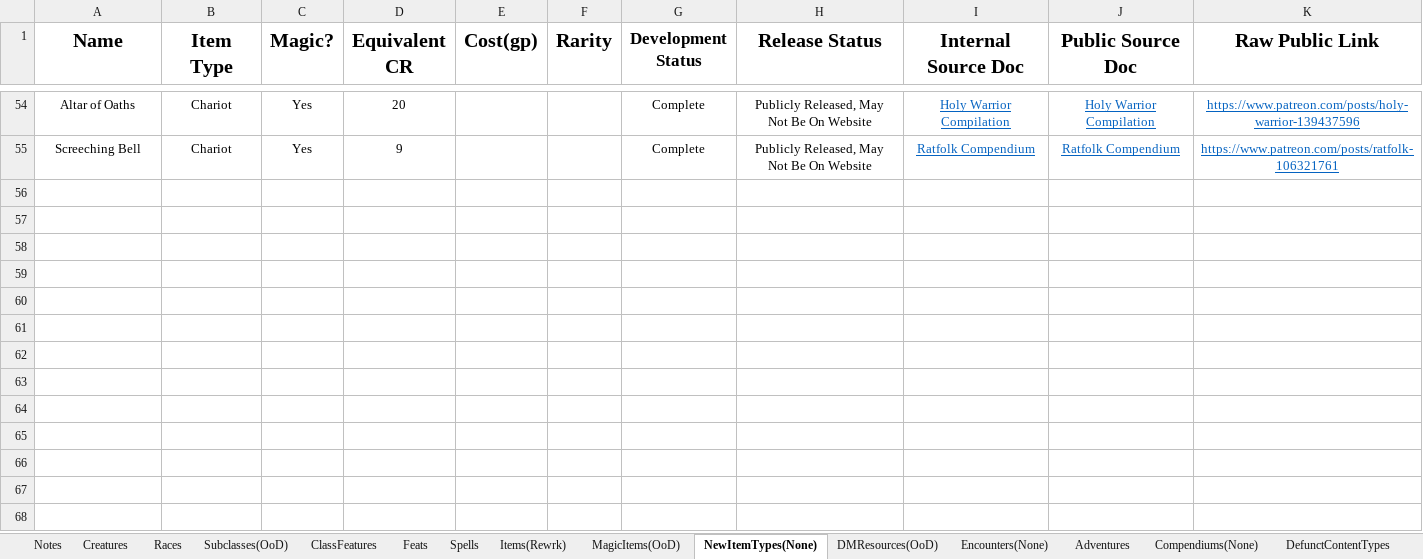
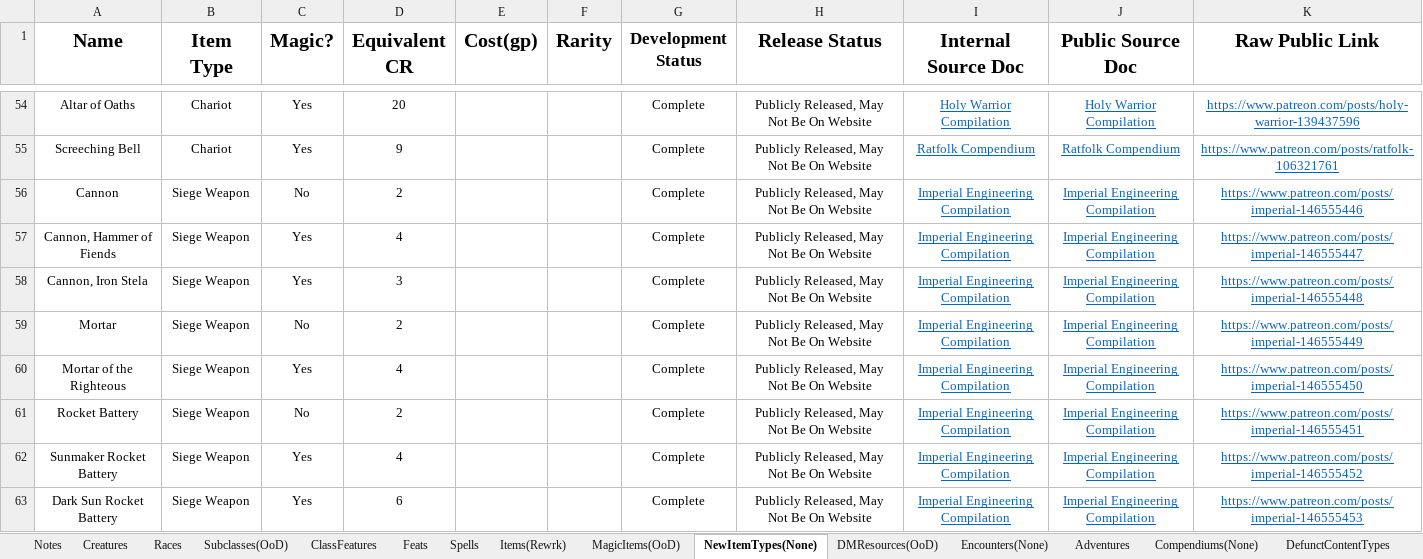
Before and after one commit to HankSnouwaert/DnD-Homebrew, an Excel workbook: ContentList.xlsm, sheet NewItemTypes(None), drawn as a sheet; only a part is shown, gaps mark what is left out; values as stored, in another font and other column widths than the file's, no borders; conditional formats not drawn; the diff names each change by its address in the sheet, - before the commit and + after, or states it on an @@ line.

```diff
--- a/ContentList.xlsm (sheet NewItemTypes(None))
+++ b/ContentList.xlsm (sheet NewItemTypes(None))
+row 56: Cannon | Siege Weapon | No | 2 |  |  | Complete | Publicly Released, May Not Be On Website | Imperial Engineering Compilation | Imperial Engineering Compilation | https://www.patreon.com/posts/imperial-146555446
+row 57: Cannon, Hammer of Fiends | Siege Weapon | Yes | 4 |  |  | Complete | Publicly Released, May Not Be On Website | Imperial Engineering Compilation | Imperial Engineering Compilation | https://www.patreon.com/posts/imperial-146555447
+row 58: Cannon, Iron Stela | Siege Weapon | Yes | 3 |  |  | Complete | Publicly Released, May Not Be On Website | Imperial Engineering Compilation | Imperial Engineering Compilation | https://www.patreon.com/posts/imperial-146555448
+row 59: Mortar | Siege Weapon | No | 2 |  |  | Complete | Publicly Released, May Not Be On Website | Imperial Engineering Compilation | Imperial Engineering Compilation | https://www.patreon.com/posts/imperial-146555449
+row 60: Mortar of the Righteous | Siege Weapon | Yes | 4 |  |  | Complete | Publicly Released, May Not Be On Website | Imperial Engineering Compilation | Imperial Engineering Compilation | https://www.patreon.com/posts/imperial-146555450
+row 61: Rocket Battery | Siege Weapon | No | 2 |  |  | Complete | Publicly Released, May Not Be On Website | Imperial Engineering Compilation | Imperial Engineering Compilation | https://www.patreon.com/posts/imperial-146555451
+row 62: Sunmaker Rocket Battery | Siege Weapon | Yes | 4 |  |  | Complete | Publicly Released, May Not Be On Website | Imperial Engineering Compilation | Imperial Engineering Compilation | https://www.patreon.com/posts/imperial-146555452
+row 63: Dark Sun Rocket Battery | Siege Weapon | Yes | 6 |  |  | Complete | Publicly Released, May Not Be On Website | Imperial Engineering Compilation | Imperial Engineering Compilation | https://www.patreon.com/posts/imperial-146555453
```
Also changed, not shown: sheet Creatures, sheet Spells, sheet Items(Rewrk), sheet Feats, ContentBudget.xlsx, Individual Treasure Averages.xlsx.
